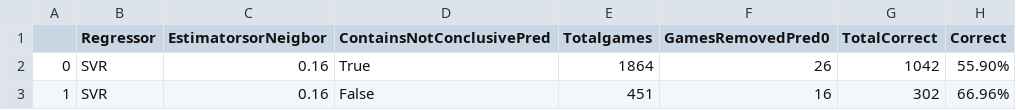
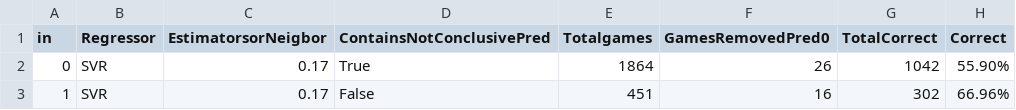
Before and after one commit to danwalk/ML-Project-NBA-Predictor, a CSV file: data/All Teams_SVR_.csv, drawn as a sheet; only a part is shown; the diff names each change by its address in the sheet, - before the commit and + after, or states it on an @@ line.

```diff
--- a/data/All Teams_SVR_.csv
+++ b/data/All Teams_SVR_.csv
-A1: (empty)
+A1: in
-C2:C3 (EstimatorsorNeigbor): 0.16
+C2:C3 (EstimatorsorNeigbor): 0.17
```
Also changed, not shown: data/All Teams_DecisionTreeRegressor_.csv, data/All Teams_KNeighborsRegressor_.csv, 42 other files.
